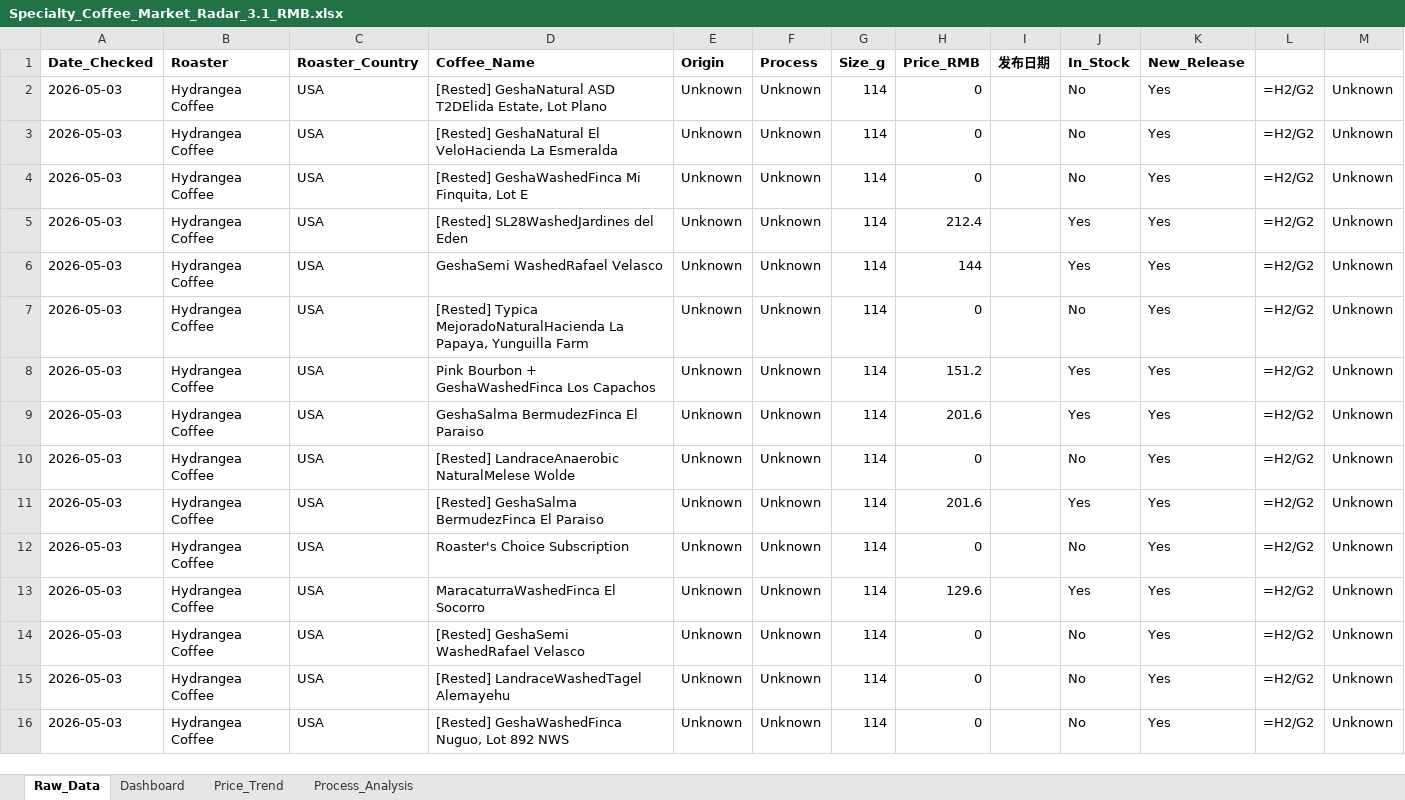
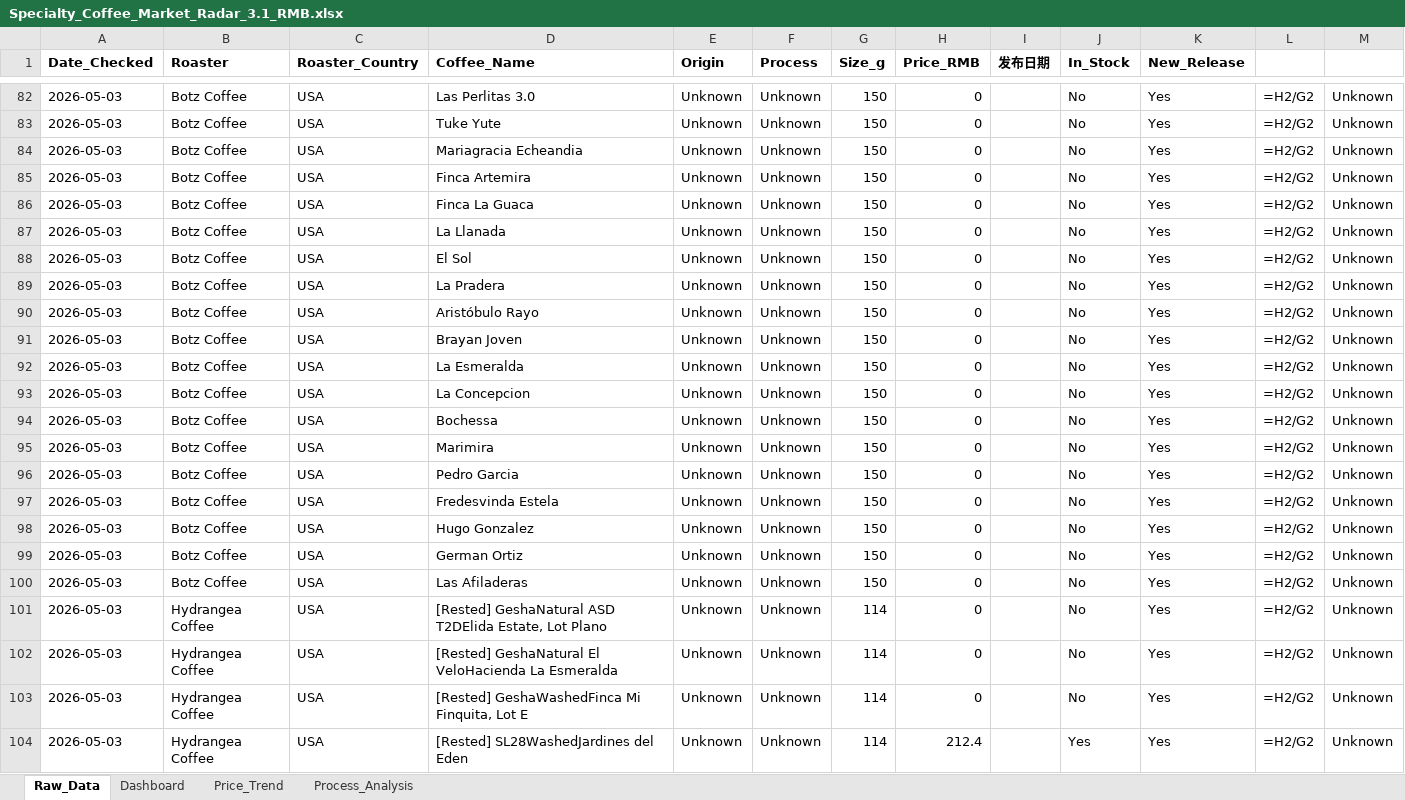
Before and after one commit to foreverkiss/coffee-monitor, an Excel workbook: Specialty_Coffee_Market_Radar_3.1_RMB.xlsx, sheet Raw_Data, drawn as a sheet; only a part is shown, gaps mark what is left out; the shorter side is filled out with more unchanged rows; values as stored, in another font and other column widths than the file's, no borders; formulas without a stored value are shown as written; the diff covers the shown part only; the diff names each change by its address in the sheet, - before the commit and + after, or states it on an @@ line.

Commit message:
update data

```diff
--- a/Specialty_Coffee_Market_Radar_3.1_RMB.xlsx (sheet Raw_Data)
+++ b/Specialty_Coffee_Market_Radar_3.1_RMB.xlsx (sheet Raw_Data)
+row 82: 2026-05-03 | Botz Coffee | USA | Las Perlitas 3.0 | Unknown | Unknown | 150 | 0 |  | No | Yes | =H2/G2 | Unknown
+row 83: 2026-05-03 | Botz Coffee | USA | Tuke Yute | Unknown | Unknown | 150 | 0 |  | No | Yes | =H2/G2 | Unknown
+row 84: 2026-05-03 | Botz Coffee | USA | Mariagracia Echeandia | Unknown | Unknown | 150 | 0 |  | No | Yes | =H2/G2 | Unknown
+row 85: 2026-05-03 | Botz Coffee | USA | Finca Artemira | Unknown | Unknown | 150 | 0 |  | No | Yes | =H2/G2 | Unknown
+row 86: 2026-05-03 | Botz Coffee | USA | Finca La Guaca | Unknown | Unknown | 150 | 0 |  | No | Yes | =H2/G2 | Unknown
+row 87: 2026-05-03 | Botz Coffee | USA | La Llanada | Unknown | Unknown | 150 | 0 |  | No | Yes | =H2/G2 | Unknown
+row 88: 2026-05-03 | Botz Coffee | USA | El Sol | Unknown | Unknown | 150 | 0 |  | No | Yes | =H2/G2 | Unknown
+row 89: 2026-05-03 | Botz Coffee | USA | La Pradera | Unknown | Unknown | 150 | 0 |  | No | Yes | =H2/G2 | Unknown
+row 90: 2026-05-03 | Botz Coffee | USA | Aristóbulo Rayo | Unknown | Unknown | 150 | 0 |  | No | Yes | =H2/G2 | Unknown
+row 91: 2026-05-03 | Botz Coffee | USA | Brayan Joven | Unknown | Unknown | 150 | 0 |  | No | Yes | =H2/G2 | Unknown
+row 92: 2026-05-03 | Botz Coffee | USA | La Esmeralda | Unknown | Unknown | 150 | 0 |  | No | Yes | =H2/G2 | Unknown
+row 93: 2026-05-03 | Botz Coffee | USA | La Concepcion | Unknown | Unknown | 150 | 0 |  | No | Yes | =H2/G2 | Unknown
+row 94: 2026-05-03 | Botz Coffee | USA | Bochessa | Unknown | Unknown | 150 | 0 |  | No | Yes | =H2/G2 | Unknown
+row 95: 2026-05-03 | Botz Coffee | USA | Marimira | Unknown | Unknown | 150 | 0 |  | No | Yes | =H2/G2 | Unknown
+row 96: 2026-05-03 | Botz Coffee | USA | Pedro Garcia | Unknown | Unknown | 150 | 0 |  | No | Yes | =H2/G2 | Unknown
+row 97: 2026-05-03 | Botz Coffee | USA | Fredesvinda Estela | Unknown | Unknown | 150 | 0 |  | No | Yes | =H2/G2 | Unknown
+row 98: 2026-05-03 | Botz Coffee | USA | Hugo Gonzalez | Unknown | Unknown | 150 | 0 |  | No | Yes | =H2/G2 | Unknown
+row 99: 2026-05-03 | Botz Coffee | USA | German Ortiz | Unknown | Unknown | 150 | 0 |  | No | Yes | =H2/G2 | Unknown
+row 100: 2026-05-03 | Botz Coffee | USA | Las Afiladeras | Unknown | Unknown | 150 | 0 |  | No | Yes | =H2/G2 | Unknown
```
Also changed, not shown: 80 added rows elsewhere in this sheet.
